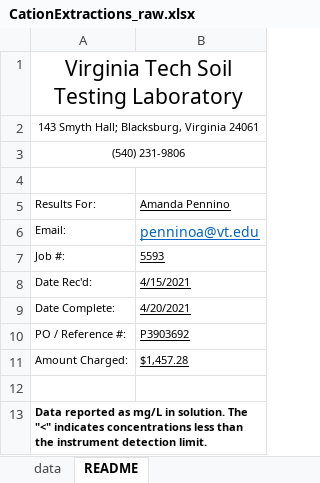
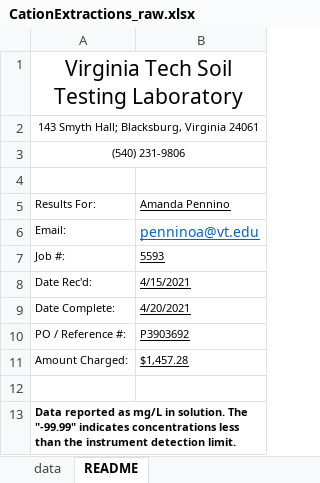
Before and after one commit to Amandisols/Soil_Analyses, an Excel workbook: data/raw/CationExtractions_raw.xlsx, sheet README, drawn as a sheet; values as stored, in another font and other column widths than the file's, no borders; the diff names each change by its address in the sheet, - before the commit and + after, or states it on an @@ line.

```diff
--- a/data/raw/CationExtractions_raw.xlsx (sheet README)
+++ b/data/raw/CationExtractions_raw.xlsx (sheet README)
-A13: …solution. The "<" indicates concentrations…
+A13: …solution. The "-99.99" indicates concentrations…
```
Also changed, not shown: sheet data, data/processed/CN.xlsx, data/processed/pH_0.01M_CaCl2.xlsx, 9 other files.
